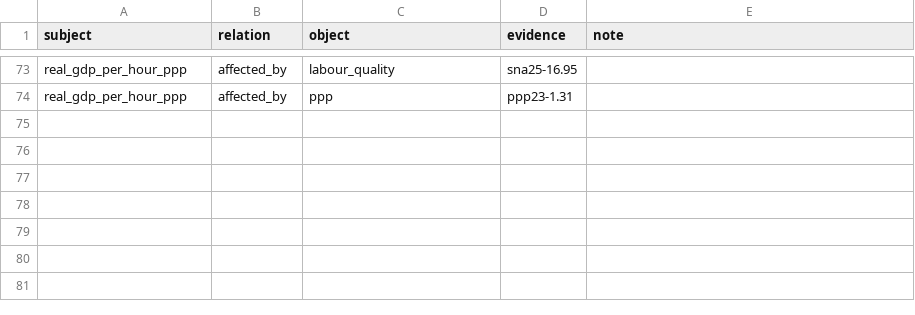
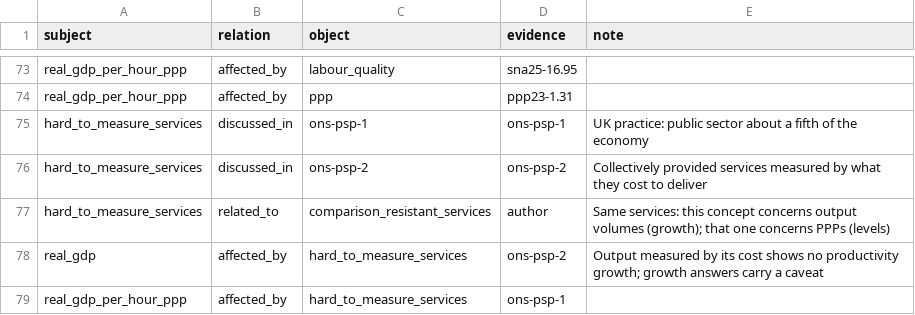
Before and after one commit to lavanito/python-rag-textbook, a CSV file: data/knowledge_graph/triples.csv, drawn as a sheet; only a part is shown, gaps mark what is left out; the diff names each change by its address in the sheet, - before the commit and + after, or states it on an @@ line.

```diff
--- a/data/knowledge_graph/triples.csv
+++ b/data/knowledge_graph/triples.csv
+row 75: hard_to_measure_services | discussed_in | ons-psp-1 | ons-psp-1 | UK practice: public sector about a fifth of the economy
+row 76: hard_to_measure_services | discussed_in | ons-psp-2 | ons-psp-2 | Collectively provided services measured by what they cost to deliver
+row 77: hard_to_measure_services | related_to | comparison_resistant_services | author | Same services: this concept concerns output volumes (growth); that one concerns PPPs (levels)
+row 78: real_gdp | affected_by | hard_to_measure_services | ons-psp-2 | Output measured by its cost shows no productivity growth; growth answers carry a caveat
+row 79: real_gdp_per_hour_ppp | affected_by | hard_to_measure_services | ons-psp-1
```
Also changed, not shown: data/knowledge_graph/entities.csv, 6 other files.
